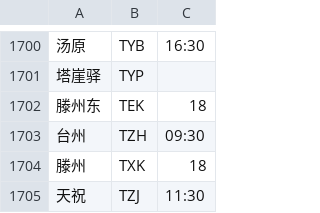
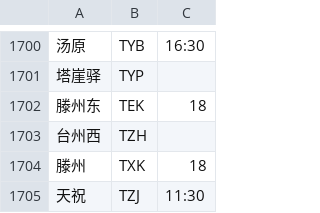
Before and after one commit to gpx0214/gpx0214.github.io, a CSV file: js/station.min.csv, drawn as a sheet; only a part is shown, gaps mark what is left out.

Commit message:
auto commit 210625

```diff
--- a/js/station.min.csv
+++ b/js/station.min.csv
@@ -1702,3 +1702,3 @@
 滕州东,TEK,18
-台州,TZH,09:30
+台州西,TZH,
 滕州,TXK,18
```
